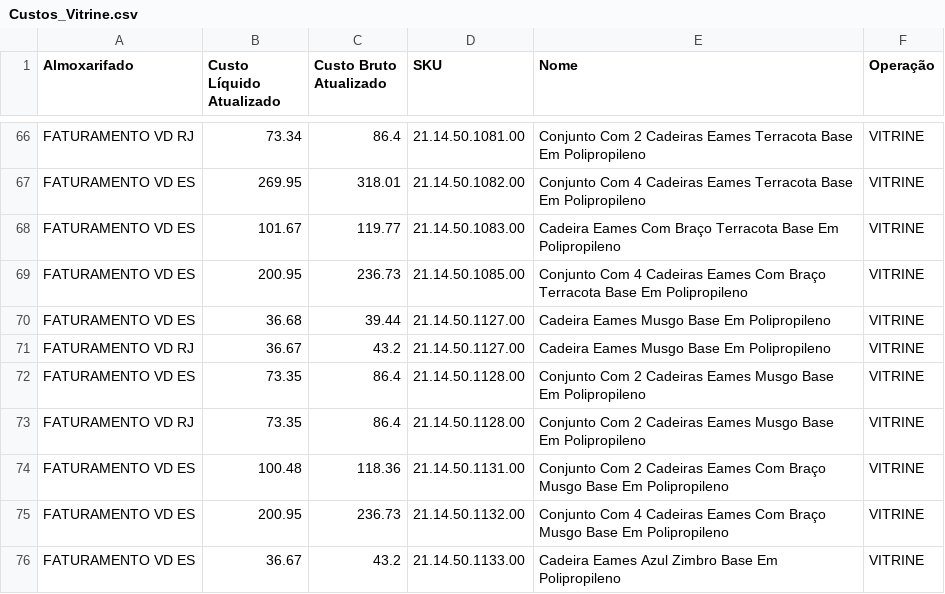
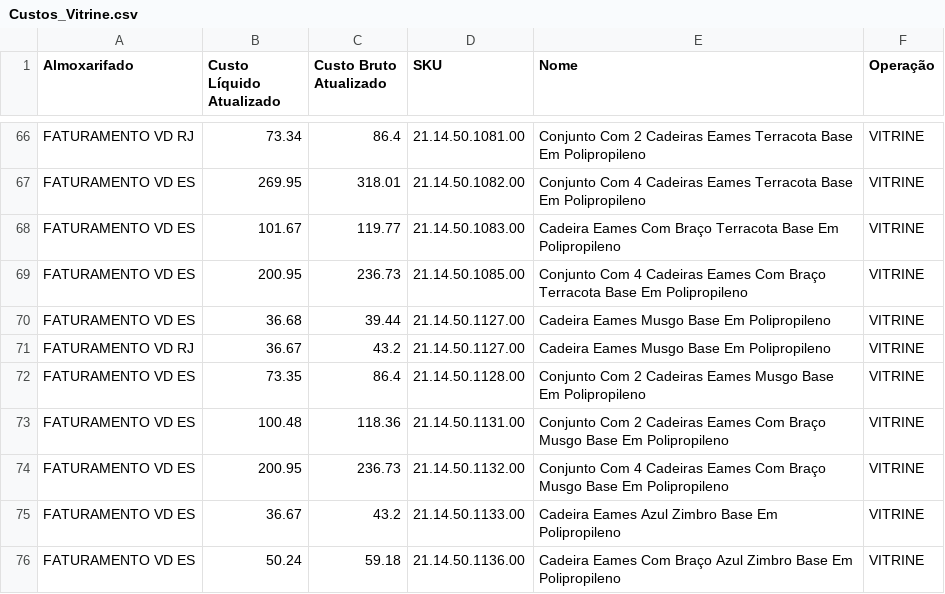
Before and after one commit to santoseliseu/bbtudo, a CSV file: Custos_Vitrine.csv, drawn as a sheet; only a part is shown, gaps mark what is left out; the shorter side is filled out with more unchanged rows.

Commit message:
Dados atualizado via app

```diff
--- a/Custos_Vitrine.csv
+++ b/Custos_Vitrine.csv
@@ -72,3 +72,2 @@ FATURAMENTO VD RJ;36.67;43.2;21.14.50.1127.00;Cadeira Eames Musgo  Base Em Polip
 FATURAMENTO VD ES;73.35;86.4;21.14.50.1128.00;Conjunto Com 2 Cadeiras Eames Musgo  Base Em Polipropileno;VITRINE
-FATURAMENTO VD RJ;73.35;86.4;21.14.50.1128.00;Conjunto Com 2 Cadeiras Eames Musgo  Base Em Polipropileno;VITRINE
 FATURAMENTO VD ES;100.48;118.36;21.14.50.1131.00;Conjunto Com 2 Cadeiras Eames Com Braço Musgo  Base Em Polipropileno;VITRINE
```
